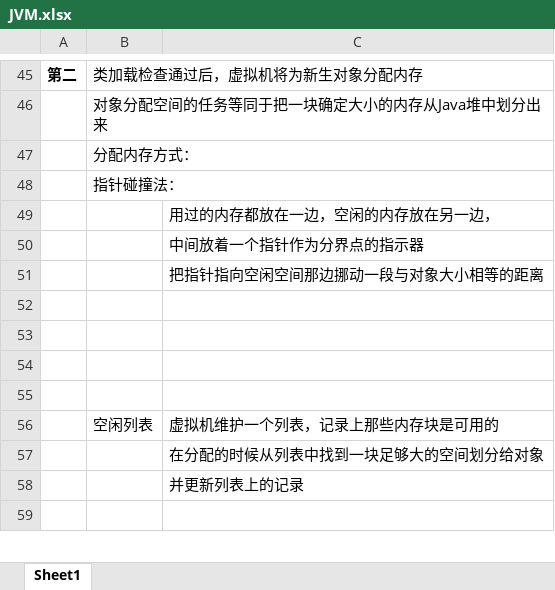
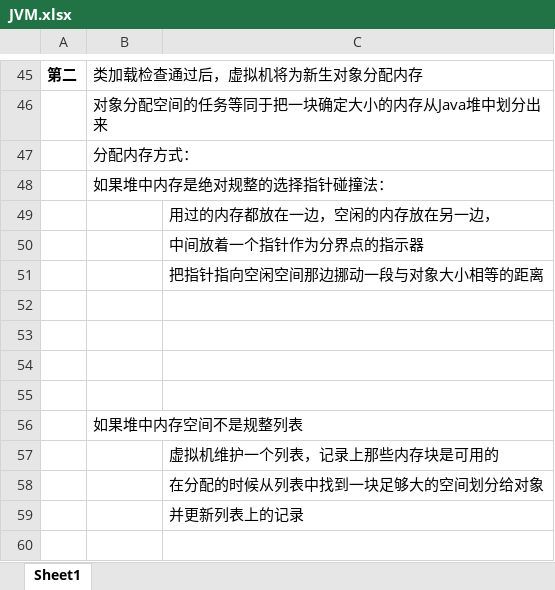
Before and after one commit to xieshiwei/JavaDoc, an Excel workbook: JVM.xlsx, sheet Sheet1, drawn as a sheet; only a part is shown, gaps mark what is left out; values as stored, in another font and other column widths than the file's, no borders; charts and pictures not drawn; removed rows and columns are numbered as before the commit, all else as after; the diff names each change by its address in the sheet, - before the commit and + after, or states it on an @@ line.

```diff
--- a/JVM.xlsx (sheet Sheet1)
+++ b/JVM.xlsx (sheet Sheet1)
-B48: 指针碰撞法：
+B48: 如果堆中内存是绝对规整的选择指针碰撞法：
-row 56:  | 空闲列表 | 虚拟机维护一个列表，记录上那些内存块是可用的
+row 56:  | 如果堆中内存空间不是规整列表
+row 57:  |  | 虚拟机维护一个列表，记录上那些内存块是可用的
```
Also changed, not shown: charts or pictures, MS.xlsx.
